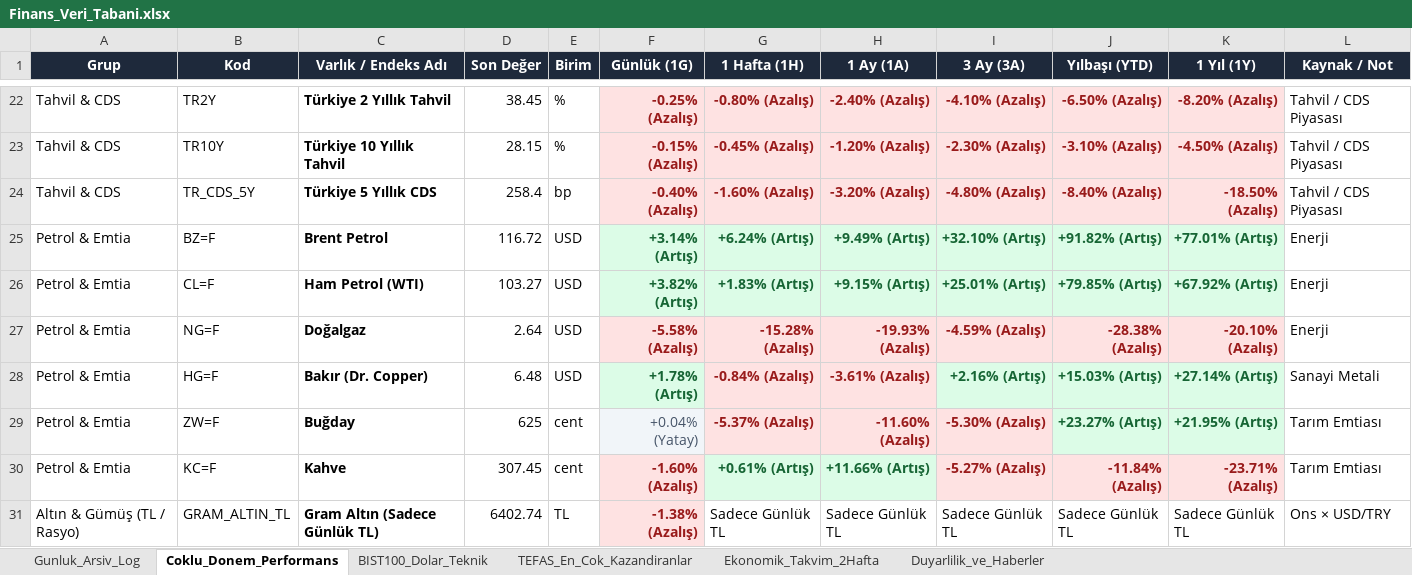
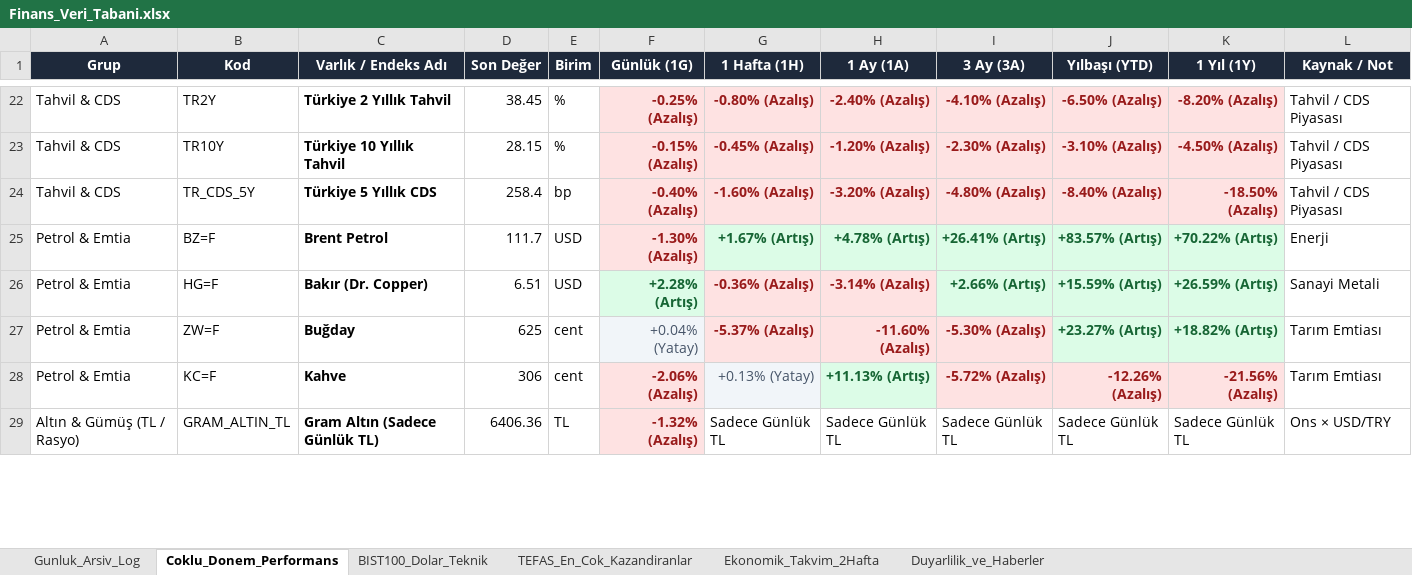
Before and after one commit to dorukcirit/DCfinans, an Excel workbook: docs/Finans_Veri_Tabani.xlsx, sheet Coklu_Donem_Performans, drawn as a sheet; only a part is shown, gaps mark what is left out; values as stored, in another font and other column widths than the file's, no borders; removed rows and columns are numbered as before the commit, all else as after; the diff covers the shown part only; the diff names each change by its address in the sheet, - before the commit and + after, or states it on an @@ line.

```diff
--- a/docs/Finans_Veri_Tabani.xlsx (sheet Coklu_Donem_Performans)
+++ b/docs/Finans_Veri_Tabani.xlsx (sheet Coklu_Donem_Performans)
-D25 (Son Değer): 116.72
+D25 (Son Değer): 111.7
-F25 (Günlük (1G)): +3.14% (Artış)
+F25 (Günlük (1G)): -1.30% (Azalış)
@@ F25 fill: #DCFCE7 → #FEE2E2, text colour: #166534 → #991B1B @@
-G25 (1 Hafta (1H)): +6.24% (Artış)
+G25 (1 Hafta (1H)): +1.67% (Artış)
-H25 (1 Ay (1A)): +9.49% (Artış)
+H25 (1 Ay (1A)): +4.78% (Artış)
-I25 (3 Ay (3A)): +32.10% (Artış)
+I25 (3 Ay (3A)): +26.41% (Artış)
-J25 (Yılbaşı (YTD)): +91.82% (Artış)
+J25 (Yılbaşı (YTD)): +83.57% (Artış)
-K25 (1 Yıl (1Y)): +77.01% (Artış)
+K25 (1 Yıl (1Y)): +70.22% (Artış)
-row 26: Petrol & Emtia | CL=F | Ham Petrol (WTI) | 103.27 | USD | +3.82% (Artış) | +1.83% (Artış) | +9.15% (Artış) | +25.01% (Artış) | +79.85% (Artış) | +67.92% (Artış) | Enerji
-row 27: Petrol & Emtia | NG=F | Doğalgaz | 2.64 | USD | -5.58% (Azalış) | -15.28% (Azalış) | -19.93% (Azalış) | -4.59% (Azalış) | -28.38% (Azalış) | -20.10% (Azalış) | Enerji
-D26 (Son Değer): 6.48
+D26 (Son Değer): 6.51
-F26 (Günlük (1G)): +1.78% (Artış)
+F26 (Günlük (1G)): +2.28% (Artış)
-G26 (1 Hafta (1H)): -0.84% (Azalış)
+G26 (1 Hafta (1H)): -0.36% (Azalış)
-H26 (1 Ay (1A)): -3.61% (Azalış)
+H26 (1 Ay (1A)): -3.14% (Azalış)
-I26 (3 Ay (3A)): +2.16% (Artış)
+I26 (3 Ay (3A)): +2.66% (Artış)
-J26 (Yılbaşı (YTD)): +15.03% (Artış)
+J26 (Yılbaşı (YTD)): +15.59% (Artış)
-K26 (1 Yıl (1Y)): +27.14% (Artış)
+K26 (1 Yıl (1Y)): +26.59% (Artış)
-K27 (1 Yıl (1Y)): +21.95% (Artış)
+K27 (1 Yıl (1Y)): +18.82% (Artış)
-D28 (Son Değer): 307.45
+D28 (Son Değer): 306
-F28 (Günlük (1G)): -1.60% (Azalış)
+F28 (Günlük (1G)): -2.06% (Azalış)
-G28 (1 Hafta (1H)): +0.61% (Artış)
+G28 (1 Hafta (1H)): +0.13% (Yatay)
@@ G28 bold: on → off, text colour: #166534 → #475569 @@
-H28 (1 Ay (1A)): +11.66% (Artış)
+H28 (1 Ay (1A)): +11.13% (Artış)
-I28 (3 Ay (3A)): -5.27% (Azalış)
+I28 (3 Ay (3A)): -5.72% (Azalış)
-J28 (Yılbaşı (YTD)): -11.84% (Azalış)
+J28 (Yılbaşı (YTD)): -12.26% (Azalış)
-K28 (1 Yıl (1Y)): -23.71% (Azalış)
+K28 (1 Yıl (1Y)): -21.56% (Azalış)
-D29 (Son Değer): 6402.74
+D29 (Son Değer): 6406.36
-F29 (Günlük (1G)): -1.38% (Azalış)
+F29 (Günlük (1G)): -1.32% (Azalış)
```
Also changed, not shown: 54 edited cells and cell formats elsewhere in this sheet, sheet Ekonomik_Takvim_2Hafta, sheet Gunluk_Arsiv_Log, sheet BIST100_Dolar_Teknik, sheet Duyarlilik_ve_Haberler, raporlar/Finans_Veri_Tabani.xlsx, 7 other files.
